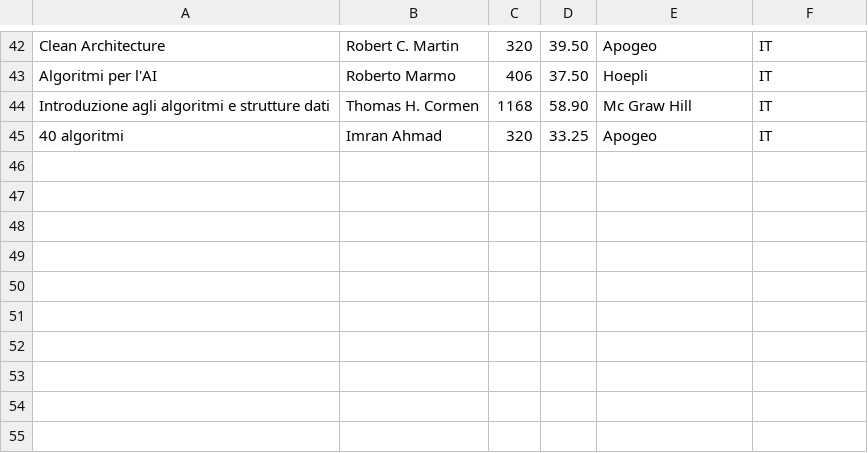
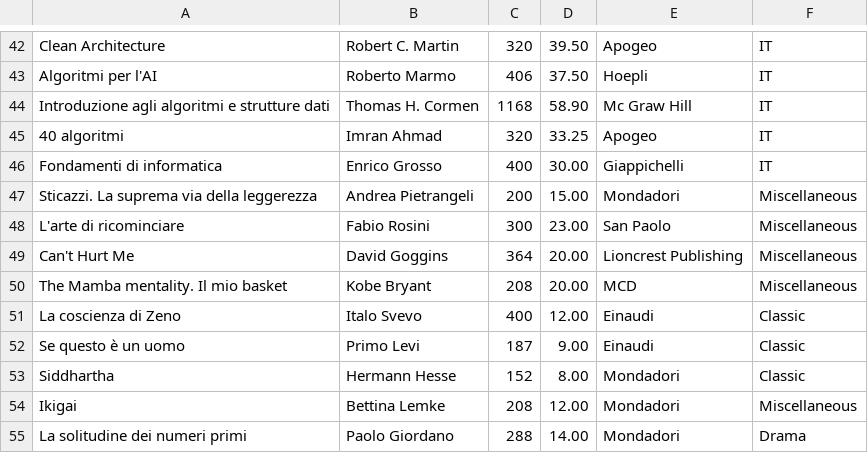
Before and after one commit to baketti/Books-manager-challenge, a CSV file: src/data/books/books.csv, drawn as a sheet; only a part is shown, gaps mark what is left out; the diff names each change by its address in the sheet, - before the commit and + after, or states it on an @@ line.

```diff
--- a/src/data/books/books.csv
+++ b/src/data/books/books.csv
+row 46: Fondamenti di informatica | Enrico Grosso | 400 | 30.00 | Giappichelli | IT
+row 47: Sticazzi. La suprema via della leggerezza | Andrea Pietrangeli | 200 | 15.00 | Mondadori | Miscellaneous
+row 48: L'arte di ricominciare | Fabio Rosini | 300 | 23.00 | San Paolo | Miscellaneous
+row 49: Can't Hurt Me | David Goggins | 364 | 20.00 | Lioncrest Publishing | Miscellaneous
+row 50: The Mamba mentality. Il mio basket | Kobe Bryant | 208 | 20.00 | MCD | Miscellaneous
+row 51: La coscienza di Zeno | Italo Svevo | 400 | 12.00 | Einaudi | Classic
+row 52: Se questo è un uomo | Primo Levi | 187 | 9.00 | Einaudi | Classic
+row 53: Siddhartha | Hermann Hesse | 152 | 8.00 | Mondadori | Classic
+row 54: Ikigai | Bettina Lemke | 208 | 12.00 | Mondadori | Miscellaneous
+row 55: La solitudine dei numeri primi | Paolo Giordano | 288 | 14.00 | Mondadori | Drama
```
Also changed, not shown: src/data/authors/authors.csv.
